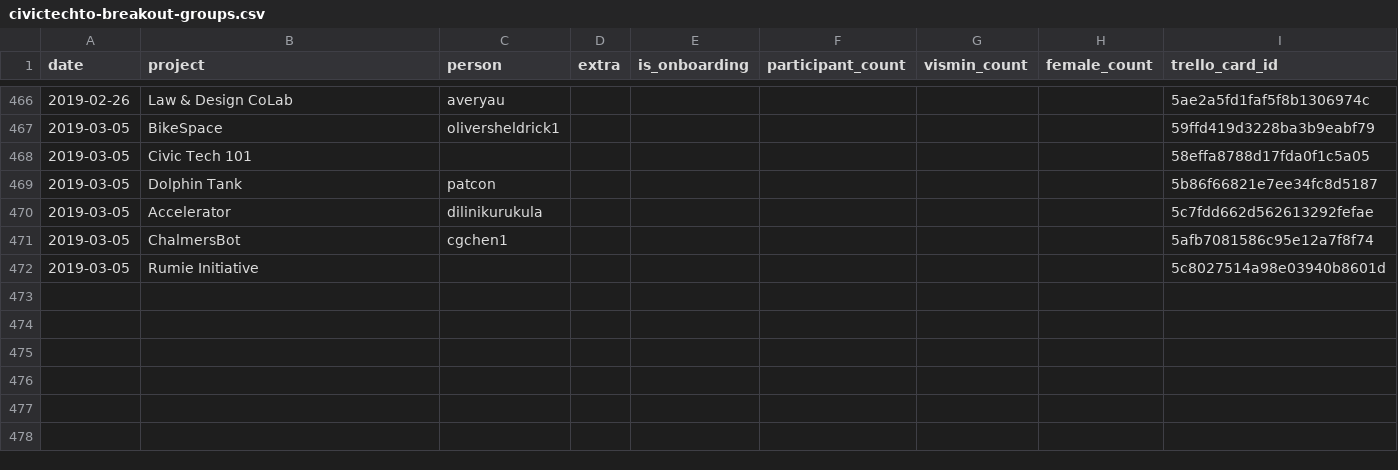
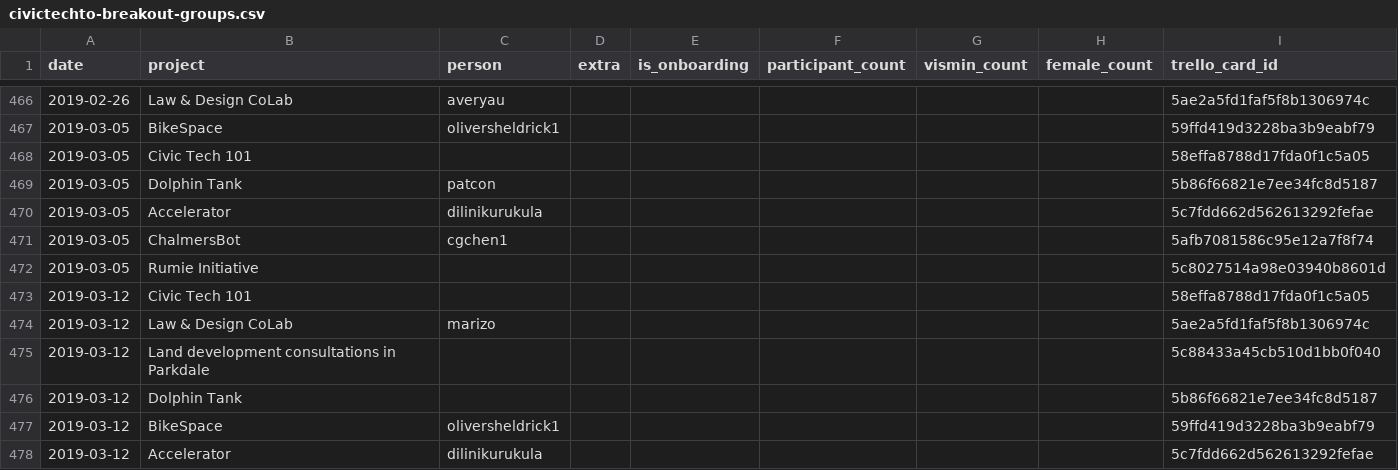
Before and after one commit to CivicTechTO/dataset-civictechto-breakout-groups, a CSV file: data/civictechto-breakout-groups.csv, drawn as a sheet; only a part is shown, gaps mark what is left out; the diff names each change by its address in the sheet, - before the commit and + after, or states it on an @@ line.

Commit message:
Updated data for 2019-03-12 hacknight.

```diff
--- a/data/civictechto-breakout-groups.csv
+++ b/data/civictechto-breakout-groups.csv
+row 473: 2019-03-12 | Civic Tech 101 |  |  |  |  |  |  | 58effa8788d17fda0f1c5a05
+row 474: 2019-03-12 | Law & Design CoLab | marizo |  |  |  |  |  | 5ae2a5fd1faf5f8b1306974c
+row 475: 2019-03-12 | Land development consultations in Parkdale |  |  |  |  |  |  | 5c88433a45cb510d1bb0f040
+row 476: 2019-03-12 | Dolphin Tank |  |  |  |  |  |  | 5b86f66821e7ee34fc8d5187
+row 477: 2019-03-12 | BikeSpace | oliversheldrick1 |  |  |  |  |  | 59ffd419d3228ba3b9eabf79
+row 478: 2019-03-12 | Accelerator | dilinikurukula |  |  |  |  |  | 5c7fdd662d562613292fefae
```
